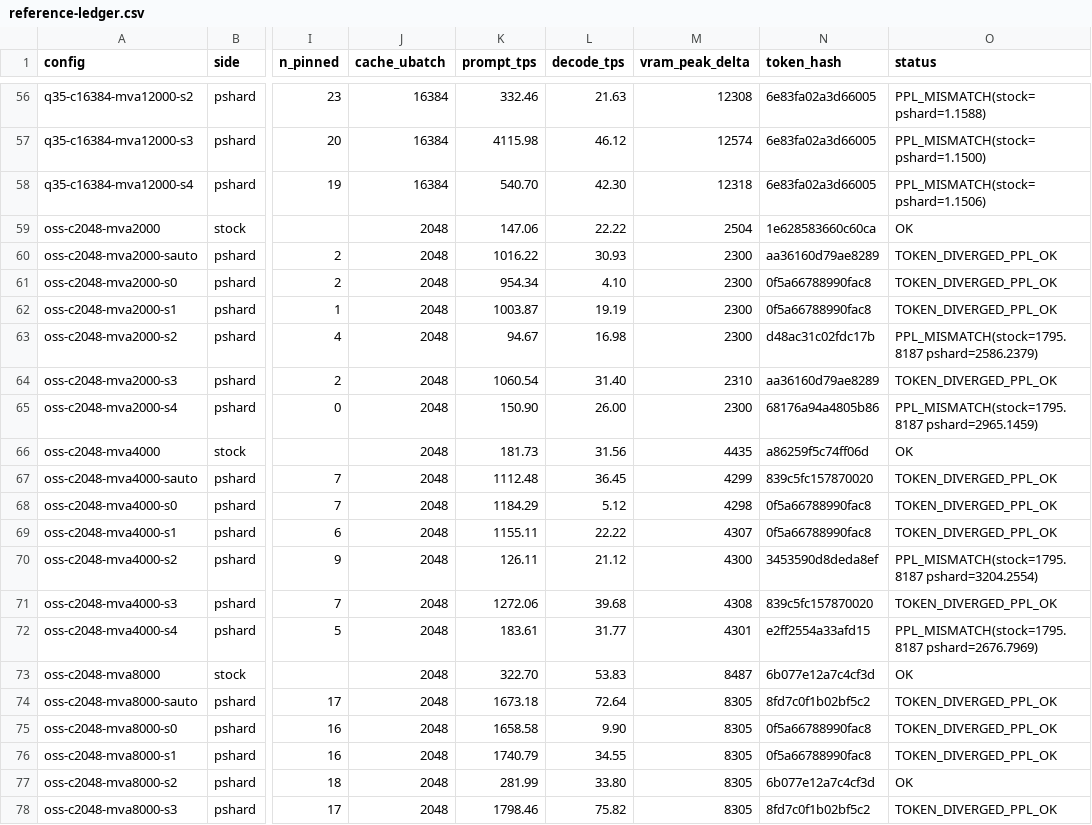
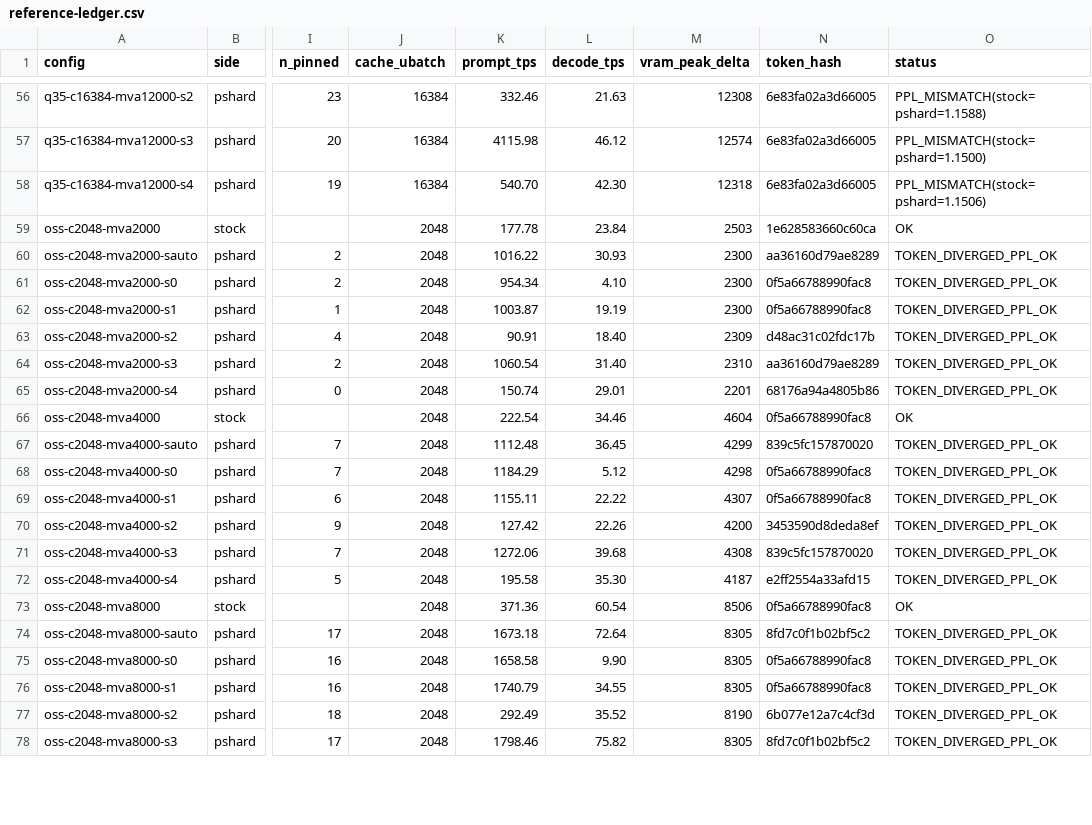
Before and after one commit to aukarande/llama.cpp, a CSV file: qa/reference-ledger.csv, drawn as a sheet; only a part is shown, gaps mark what is left out; the diff covers the shown part only; the diff names each change by its address in the sheet, - before the commit and + after, or states it on an @@ line.

```diff
--- a/qa/reference-ledger.csv
+++ b/qa/reference-ledger.csv
-K59 (prompt_tps): 147.06
+K59 (prompt_tps): 177.78
-L59 (decode_tps): 22.22
+L59 (decode_tps): 23.84
-M59 (vram_peak_delta): 2504
+M59 (vram_peak_delta): 2503
-K63 (prompt_tps): 94.67
+K63 (prompt_tps): 90.91
-L63 (decode_tps): 16.98
+L63 (decode_tps): 18.40
-M63 (vram_peak_delta): 2300
+M63 (vram_peak_delta): 2309
-O63 (status): PPL_MISMATCH(stock=1795.8187 pshard=2586.2379)
+O63 (status): TOKEN_DIVERGED_PPL_OK
-K65 (prompt_tps): 150.90
+K65 (prompt_tps): 150.74
-L65 (decode_tps): 26.00
+L65 (decode_tps): 29.01
-M65 (vram_peak_delta): 2300
+M65 (vram_peak_delta): 2201
-O65 (status): PPL_MISMATCH(stock=1795.8187 pshard=2965.1459)
+O65 (status): TOKEN_DIVERGED_PPL_OK
-K66 (prompt_tps): 181.73
+K66 (prompt_tps): 222.54
-L66 (decode_tps): 31.56
+L66 (decode_tps): 34.46
-M66 (vram_peak_delta): 4435
+M66 (vram_peak_delta): 4604
-N66 (token_hash): a86259f5c74ff06d
+N66 (token_hash): 0f5a66788990fac8
-K70 (prompt_tps): 126.11
+K70 (prompt_tps): 127.42
-L70 (decode_tps): 21.12
+L70 (decode_tps): 22.26
-M70 (vram_peak_delta): 4300
+M70 (vram_peak_delta): 4200
-O70 (status): PPL_MISMATCH(stock=1795.8187 pshard=3204.2554)
+O70 (status): TOKEN_DIVERGED_PPL_OK
-K72 (prompt_tps): 183.61
+K72 (prompt_tps): 195.58
-L72 (decode_tps): 31.77
+L72 (decode_tps): 35.30
-M72 (vram_peak_delta): 4301
+M72 (vram_peak_delta): 4187
-O72 (status): PPL_MISMATCH(stock=1795.8187 pshard=2676.7969)
+O72 (status): TOKEN_DIVERGED_PPL_OK
-K73 (prompt_tps): 322.70
+K73 (prompt_tps): 371.36
-L73 (decode_tps): 53.83
+L73 (decode_tps): 60.54
-M73 (vram_peak_delta): 8487
+M73 (vram_peak_delta): 8506
-N73 (token_hash): 6b077e12a7c4cf3d
+N73 (token_hash): 0f5a66788990fac8
-K77 (prompt_tps): 281.99
+K77 (prompt_tps): 292.49
-L77 (decode_tps): 33.80
+L77 (decode_tps): 35.52
-M77 (vram_peak_delta): 8305
+M77 (vram_peak_delta): 8190
-O77 (status): OK
+O77 (status): TOKEN_DIVERGED_PPL_OK
```
Also changed, not shown: 4 edited cells elsewhere in this file, 5 other files.
